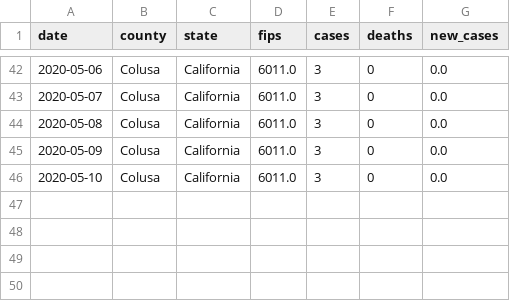
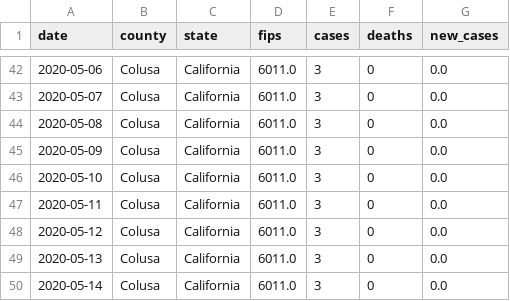
Before and after one commit to ericbooker12/covid_19_by_county, a CSV file: static/data/colusa.csv, drawn as a sheet; only a part is shown, gaps mark what is left out.

```diff
--- a/static/data/colusa.csv
+++ b/static/data/colusa.csv
@@ -46 +46,5 @@ date,county,state,fips,cases,deaths,new_cases
 2020-05-10,Colusa,California,6011.0,3,0,0.0
+2020-05-11,Colusa,California,6011.0,3,0,0.0
+2020-05-12,Colusa,California,6011.0,3,0,0.0
+2020-05-13,Colusa,California,6011.0,3,0,0.0
+2020-05-14,Colusa,California,6011.0,3,0,0.0
```
Also changed, not shown: static/data/alpine.csv, static/data/san_benito.csv, 12 other files.
